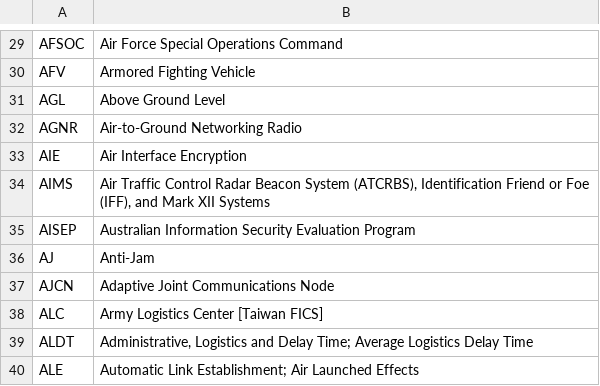
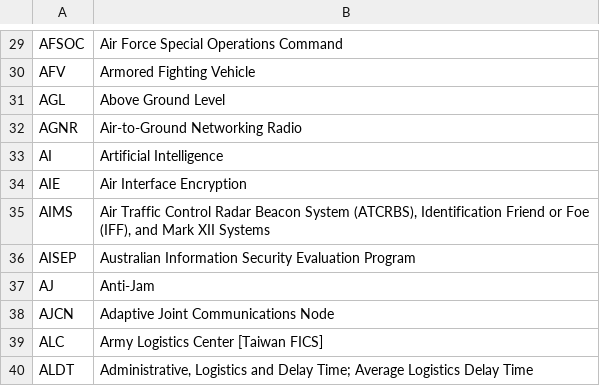
Before and after one commit to eliasquintero/acronym_manager, a TSV file: shared_acronyms.tsv, drawn as a sheet; only a part is shown, gaps mark what is left out; the shorter side is filled out with more unchanged rows; the diff names each change by its address in the sheet, - before the commit and + after, or states it on an @@ line.

Commit message:
Update acronym AI via AcronymManager

```diff
--- a/shared_acronyms.tsv
+++ b/shared_acronyms.tsv
+row 33: AI | Artificial Intelligence
```
